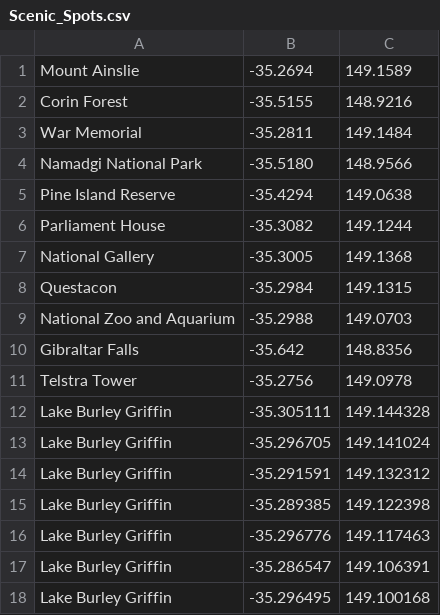
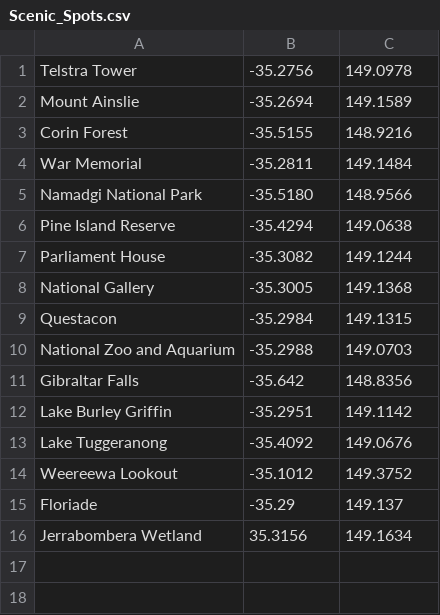
Before and after one commit to williamshen-nz/VeloCity-API, a CSV file: data/Scenic_Spots.csv, drawn as a sheet.

Commit message:
Update Scenic_Spots.csv

```diff
--- a/data/Scenic_Spots.csv
+++ b/data/Scenic_Spots.csv
@@ -1 +1,2 @@
+Telstra Tower,-35.2756,149.0978
 Mount Ainslie,-35.2694,149.1589
@@ -10,9 +11,6 @@ National Zoo and Aquarium,-35.2988,149.0703
 Gibraltar Falls,-35.642,148.8356
-Telstra Tower,-35.2756,149.0978
-Lake Burley Griffin,-35.305111,149.144328
-Lake Burley Griffin,-35.296705,149.141024
-Lake Burley Griffin,-35.291591,149.132312
-Lake Burley Griffin,-35.289385,149.122398
-Lake Burley Griffin,-35.296776,149.117463
-Lake Burley Griffin,-35.286547,149.106391
-Lake Burley Griffin,-35.296495,149.100168
+Lake Burley Griffin,-35.2951,149.1142
+Lake Tuggeranong,-35.4092,149.0676
+Weereewa Lookout,-35.1012,149.3752
+Floriade,-35.29,149.137
+Jerrabombera Wetland,35.3156,149.1634
```
